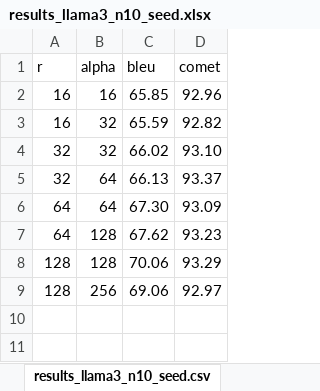
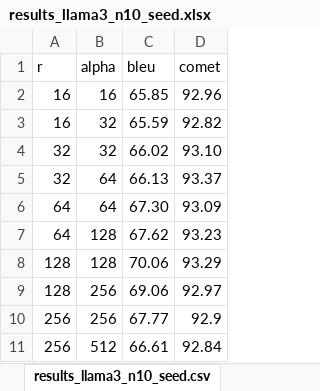
Before and after one commit to silvia-alegre/TFG, an Excel workbook: exp/llama3/results_llama3_n10_seed.xlsx, sheet results_llama3_n10_seed.csv, drawn as a sheet; values as stored, in another font and other column widths than the file's, no borders; charts and pictures not drawn; the diff names each change by its address in the sheet, - before the commit and + after, or states it on an @@ line.

```diff
--- a/exp/llama3/results_llama3_n10_seed.xlsx (sheet results_llama3_n10_seed.csv)
+++ b/exp/llama3/results_llama3_n10_seed.xlsx (sheet results_llama3_n10_seed.csv)
+row 10: 256 | 256 | 67.77 | 92.9
+row 11: 256 | 512 | 66.61 | 92.84
```
Also changed, not shown: charts or pictures, 37 other files.
